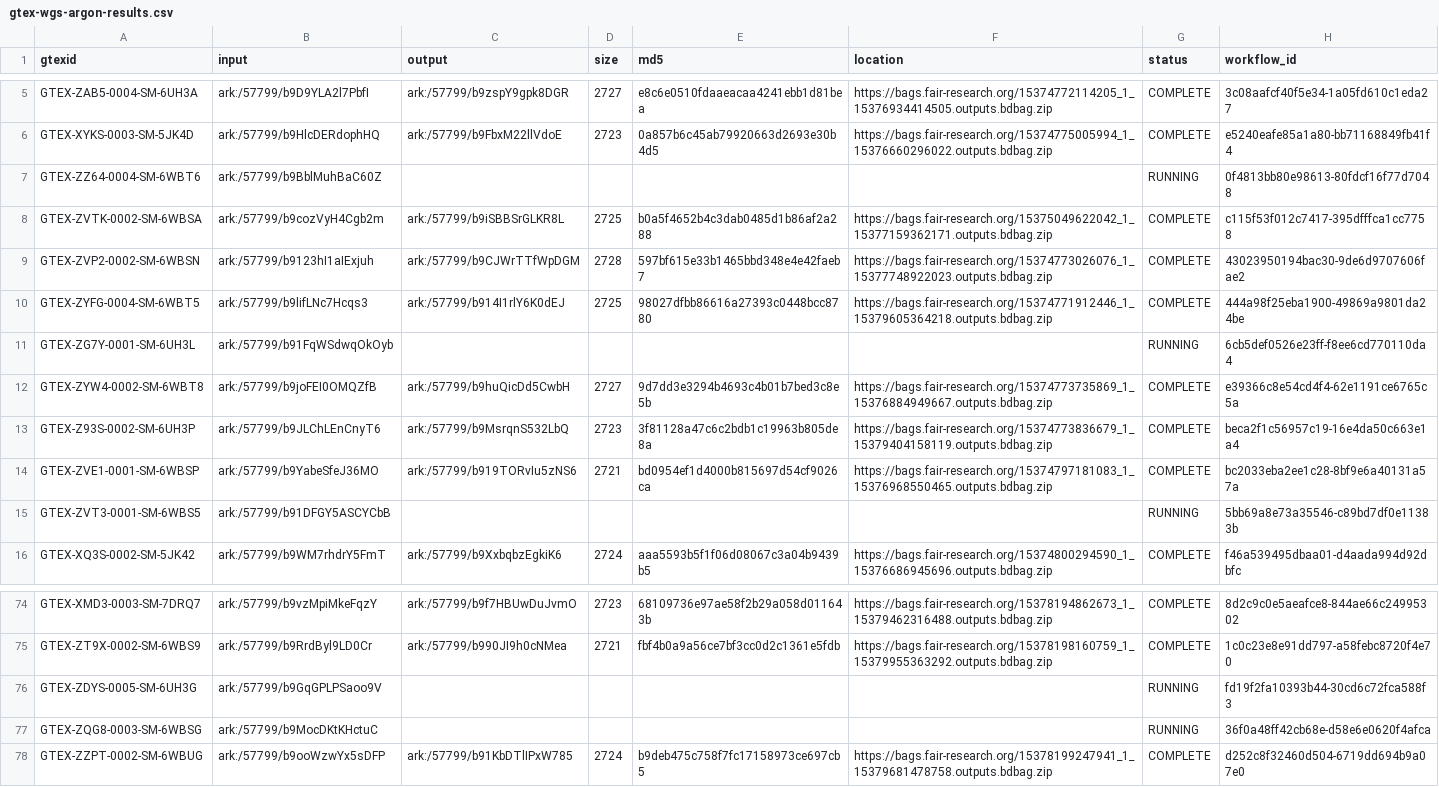
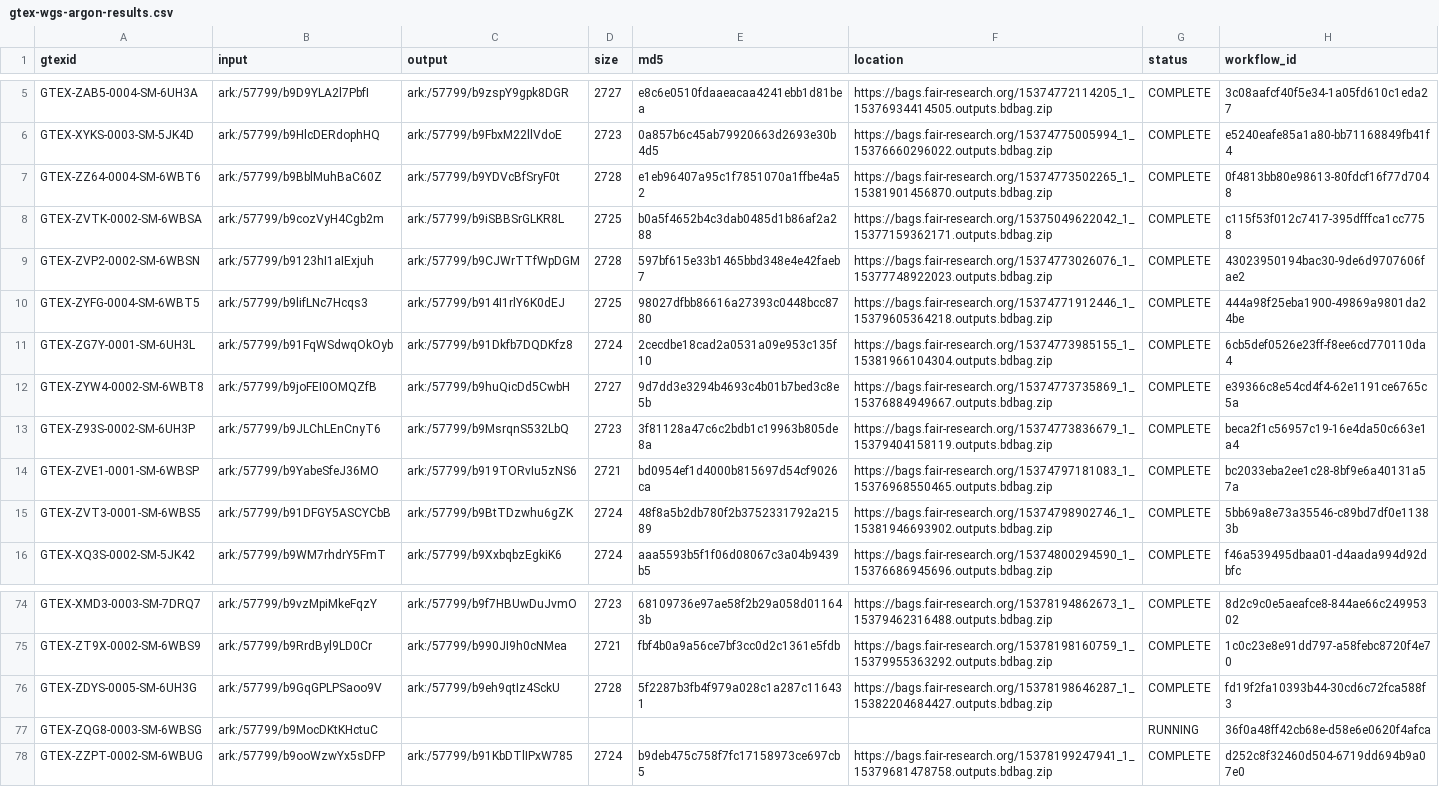
Before and after one commit to fair-research/fair-metadata-tools, a CSV file: topmed/utils/gtex-wgs-argon-results.csv, drawn as a sheet; only a part is shown, gaps mark what is left out.

Commit message:
Updated completed GTEX Runs, only 4 are left!

```diff
--- a/topmed/utils/gtex-wgs-argon-results.csv
+++ b/topmed/utils/gtex-wgs-argon-results.csv
@@ -6,3 +6,3 @@ GTEX-ZAB5-0004-SM-6UH3A,ark:/57799/b9D9YLA2l7PbfI,ark:/57799/b9zspY9gpk8DGR,2727
 GTEX-XYKS-0003-SM-5JK4D,ark:/57799/b9HlcDERdophHQ,ark:/57799/b9FbxM22llVdoE,2723,0a857b6c45ab79920663d2693e30b4d5,https://bags.fair-research.org/15374775005994_1_15376660296022.outputs.bdbag.zip,COMPLETE,e5240eafe85a1a80-bb71168849fb41f4
-GTEX-ZZ64-0004-SM-6WBT6,ark:/57799/b9BblMuhBaC60Z,,,,,RUNNING,0f4813bb80e98613-80fdcf16f77d7048
+GTEX-ZZ64-0004-SM-6WBT6,ark:/57799/b9BblMuhBaC60Z,ark:/57799/b9YDVcBfSryF0t,2728,e1eb96407a95c1f7851070a1ffbe4a52,https://bags.fair-research.org/15374773502265_1_15381901456870.outputs.bdbag.zip,COMPLETE,0f4813bb80e98613-80fdcf16f77d7048
 GTEX-ZVTK-0002-SM-6WBSA,ark:/57799/b9cozVyH4Cgb2m,ark:/57799/b9iSBBSrGLKR8L,2725,b0a5f4652b4c3dab0485d1b86af2a288,https://bags.fair-research.org/15375049622042_1_15377159362171.outputs.bdbag.zip,COMPLETE,c115f53f012c7417-395dfffca1cc7758
@@ -10,3 +10,3 @@ GTEX-ZVP2-0002-SM-6WBSN,ark:/57799/b9123hI1aIExjuh,ark:/57799/b9CJWrTTfWpDGM,272
 GTEX-ZYFG-0004-SM-6WBT5,ark:/57799/b9lifLNc7Hcqs3,ark:/57799/b914I1rlY6K0dEJ,2725,98027dfbb86616a27393c0448bcc8780,https://bags.fair-research.org/15374771912446_1_15379605364218.outputs.bdbag.zip,COMPLETE,444a98f25eba1900-49869a9801da24be
-GTEX-ZG7Y-0001-SM-6UH3L,ark:/57799/b91FqWSdwqOkOyb,,,,,RUNNING,6cb5def0526e23ff-f8ee6cd770110da4
+GTEX-ZG7Y-0001-SM-6UH3L,ark:/57799/b91FqWSdwqOkOyb,ark:/57799/b91Dkfb7DQDKfz8,2724,2cecdbe18cad2a0531a09e953c135f10,https://bags.fair-research.org/15374773985155_1_15381966104304.outputs.bdbag.zip,COMPLETE,6cb5def0526e23ff-f8ee6cd770110da4
 GTEX-ZYW4-0002-SM-6WBT8,ark:/57799/b9joFEI0OMQZfB,ark:/57799/b9huQicDd5CwbH,2727,9d7dd3e3294b4693c4b01b7bed3c8e5b,https://bags.fair-research.org/15374773735869_1_15376884949667.outputs.bdbag.zip,COMPLETE,e39366c8e54cd4f4-62e1191ce6765c5a
@@ -14,3 +14,3 @@ GTEX-Z93S-0002-SM-6UH3P,ark:/57799/b9JLChLEnCnyT6,ark:/57799/b9MsrqnS532LbQ,2723
 GTEX-ZVE1-0001-SM-6WBSP,ark:/57799/b9YabeSfeJ36MO,ark:/57799/b919TORvIu5zNS6,2721,bd0954ef1d4000b815697d54cf9026ca,https://bags.fair-research.org/15374797181083_1_15376968550465.outputs.bdbag.zip,COMPLETE,bc2033eba2ee1c28-8bf9e6a40131a57a
-GTEX-ZVT3-0001-SM-6WBS5,ark:/57799/b91DFGY5ASCYCbB,,,,,RUNNING,5bb69a8e73a35546-c89bd7df0e11383b
+GTEX-ZVT3-0001-SM-6WBS5,ark:/57799/b91DFGY5ASCYCbB,ark:/57799/b9BtTDzwhu6gZK,2724,48f8a5b2db780f2b3752331792a21589,https://bags.fair-research.org/15374798902746_1_15381946693902.outputs.bdbag.zip,COMPLETE,5bb69a8e73a35546-c89bd7df0e11383b
 GTEX-XQ3S-0002-SM-5JK42,ark:/57799/b9WM7rhdrY5FmT,ark:/57799/b9XxbqbzEgkiK6,2724,aaa5593b5f1f06d08067c3a04b9439b5,https://bags.fair-research.org/15374800294590_1_15376686945696.outputs.bdbag.zip,COMPLETE,f46a539495dbaa01-d4aada994d92dbfc
@@ -75,3 +75,3 @@ GTEX-XMD3-0003-SM-7DRQ7,ark:/57799/b9vzMpiMkeFqzY,ark:/57799/b9f7HBUwDuJvmO,2723
 GTEX-ZT9X-0002-SM-6WBS9,ark:/57799/b9RrdByl9LD0Cr,ark:/57799/b990JI9h0cNMea,2721,fbf4b0a9a56ce7bf3cc0d2c1361e5fdb,https://bags.fair-research.org/15378198160759_1_15379955363292.outputs.bdbag.zip,COMPLETE,1c0c23e8e91dd797-a58febc8720f4e70
-GTEX-ZDYS-0005-SM-6UH3G,ark:/57799/b9GqGPLPSaoo9V,,,,,RUNNING,fd19f2fa10393b44-30cd6c72fca588f3
+GTEX-ZDYS-0005-SM-6UH3G,ark:/57799/b9GqGPLPSaoo9V,ark:/57799/b9eh9qtIz4SckU,2728,5f2287b3fb4f979a028c1a287c116431,https://bags.fair-research.org/15378198646287_1_15382204684427.outputs.bdbag.zip,COMPLETE,fd19f2fa10393b44-30cd6c72fca588f3
 GTEX-ZQG8-0003-SM-6WBSG,ark:/57799/b9MocDKtKHctuC,,,,,RUNNING,36f0a48ff42cb68e-d58e6e0620f4afca
```
